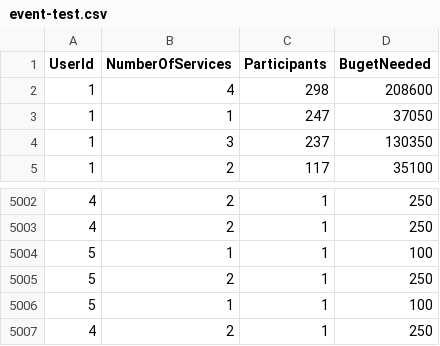
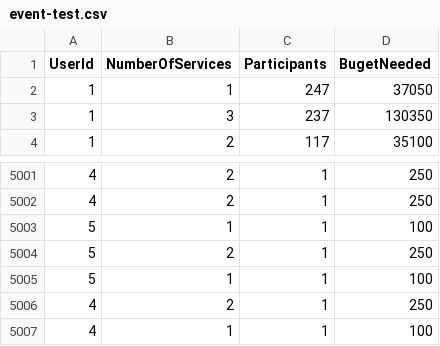
Before and after one commit to cosminbbx/Licenta, a CSV file: DigitalEventPlaner.Services/Services/CsvService/event-test.csv, drawn as a sheet; only a part is shown, gaps mark what is left out; removed rows and columns are numbered as before the commit, all else as after; the diff names each change by its address in the sheet, - before the commit and + after, or states it on an @@ line.

```diff
--- a/DigitalEventPlaner.Services/Services/CsvService/event-test.csv
+++ b/DigitalEventPlaner.Services/Services/CsvService/event-test.csv
-row 2: 1 | 4 | 298 | 208600
+row 5007: 4 | 1 | 1 | 100
```
Also changed, not shown: DigitalEventPlaner.Services/Services/CsvService/event-train.csv, 44 other files.
